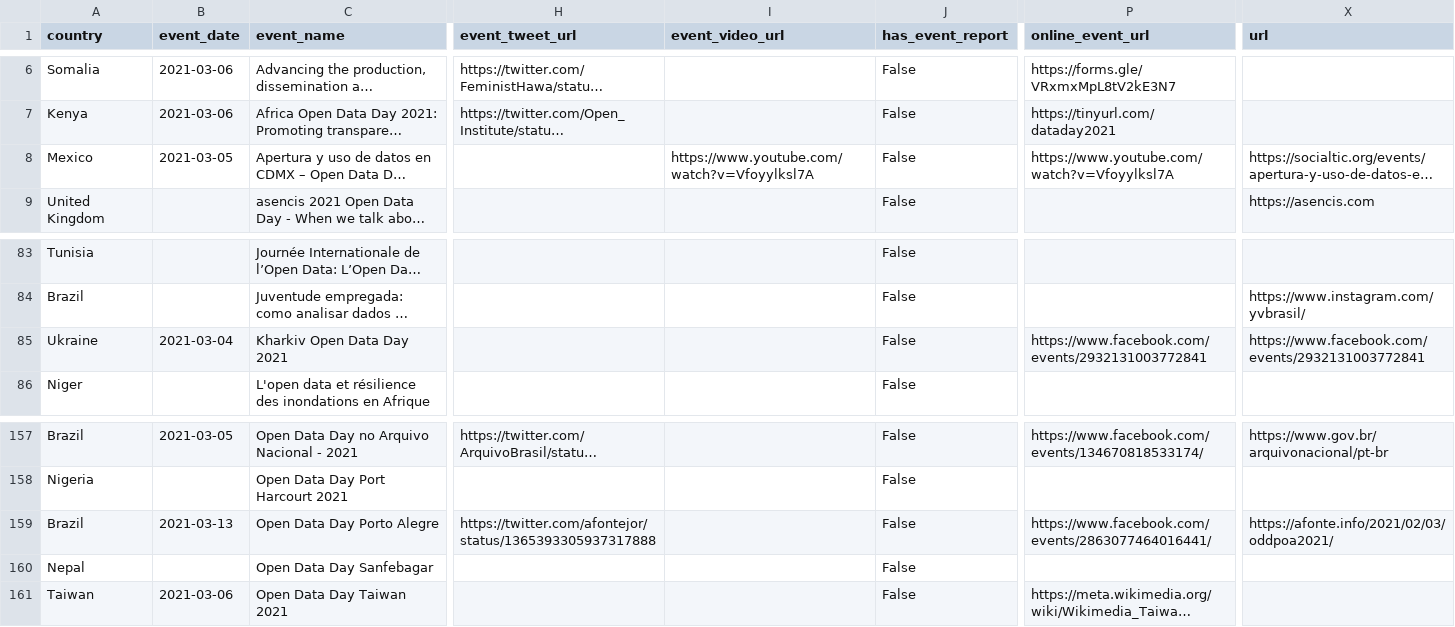
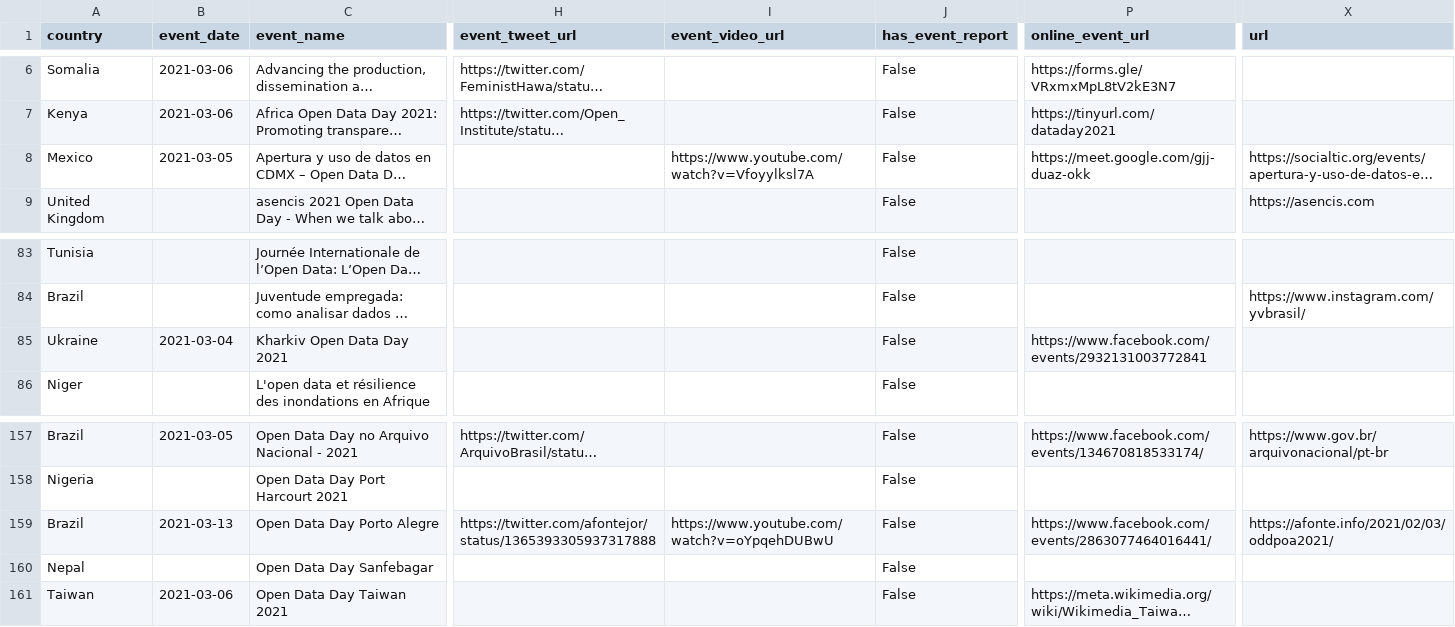
Before and after one commit to okfn/opendataday, a CSV file: Datasets/Events 2021.csv, drawn as a sheet; only a part is shown, gaps mark what is left out; long unchanged cells end in …; the diff names each change by its address in the sheet, - before the commit and + after, or states it on an @@ line.

```diff
--- a/Datasets/Events 2021.csv
+++ b/Datasets/Events 2021.csv
-P8 (online_event_url): https://www.youtube.com/watch?v=Vfoyylksl7A
+P8 (online_event_url): https://meet.google.com/gjj-duaz-okk
-X85 (url): https://www.facebook.com/events/2932131003772841
+X85 (url): (empty)
-I159 (event_video_url): (empty)
+I159 (event_video_url): https://www.youtube.com/watch?v=oYpqehDUBwU
```
Also changed, not shown: 1 other file.
